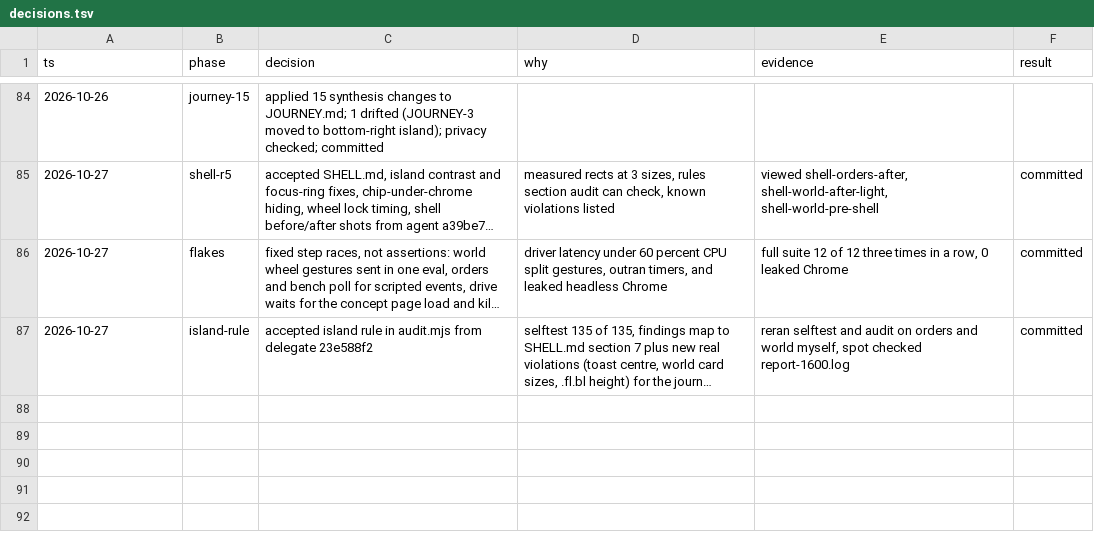
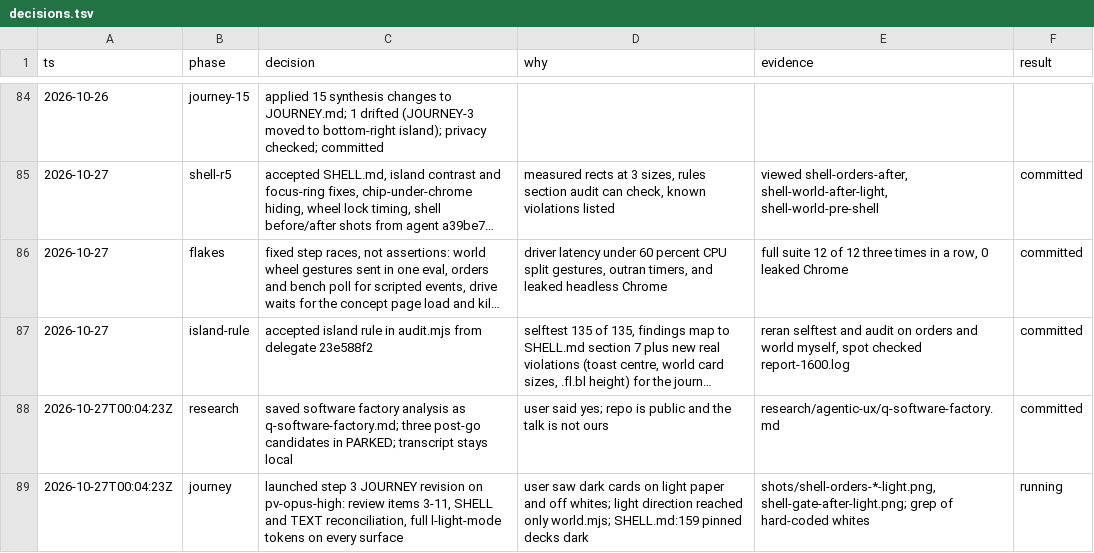
Before and after one commit to NDilanka/acan-research, a TSV file: explore/research/agentic-ux/decisions.tsv, drawn as a sheet; only a part is shown, gaps mark what is left out; long unchanged cells end in …; the diff names each change by its address in the sheet, - before the commit and + after, or states it on an @@ line.

Commit message:
Save the software factory note; park step 3 and light feedback
Co-authored-by: factory-droid[bot] <138933559+factory-droid[bot]@users.noreply.github.com>

```diff
--- a/explore/research/agentic-ux/decisions.tsv
+++ b/explore/research/agentic-ux/decisions.tsv
+row 88: 2026-10-27T00:04:23Z | research | saved software factory analysis as q-software-factory.md; three post-go candidates in PARKED; transcript stays local | user said yes; repo is public and the talk is not ours | research/agentic-ux/q-software-factory.md | committed
+row 89: 2026-10-27T00:04:23Z | journey | launched step 3 JOURNEY revision on pv-opus-high: review items 3-11, SHELL and TEXT reconciliation, full l-light-mode tokens on every surface | user saw dark cards on light paper and off whites; light direction reached only world.mjs; SHELL.md:159 pinned decks dark | shots/shell-orders-*-light.png, shell-gate-after-light.png; grep of hard-coded whites | running
```
Also changed, not shown: 2 other files.
